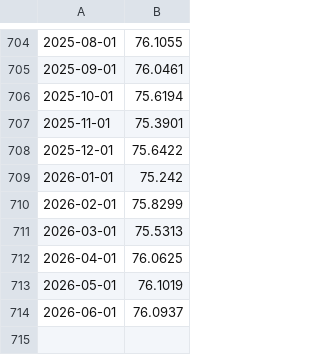
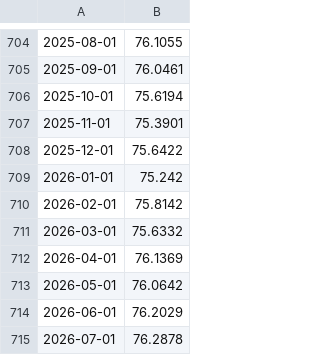
Before and after one commit to t1enne/ib-docker, a CSV file: py/assets/tcu.csv, drawn as a sheet; only a part is shown, gaps mark what is left out.

```diff
--- a/py/assets/tcu.csv
+++ b/py/assets/tcu.csv
@@ -709,6 +709,7 @@
 2026-01-01,75.242
-2026-02-01,75.8299
-2026-03-01,75.5313
-2026-04-01,76.0625
-2026-05-01,76.1019
-2026-06-01,76.0937
+2026-02-01,75.8142
+2026-03-01,75.6332
+2026-04-01,76.1369
+2026-05-01,76.0642
+2026-06-01,76.2029
+2026-07-01,76.2878
```
Also changed, not shown: py/assets/bopgstb.csv, py/assets/gdp.csv, 7 other files.
